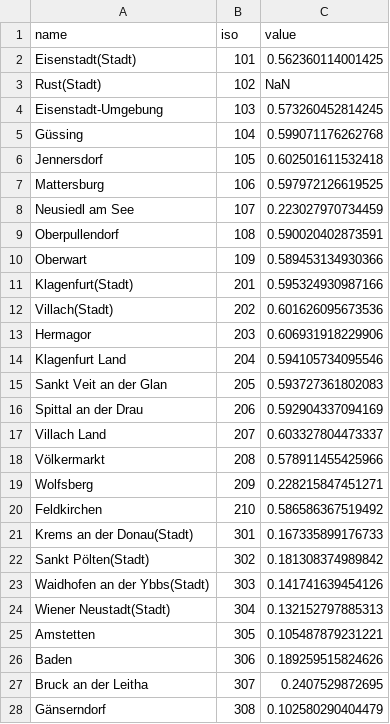
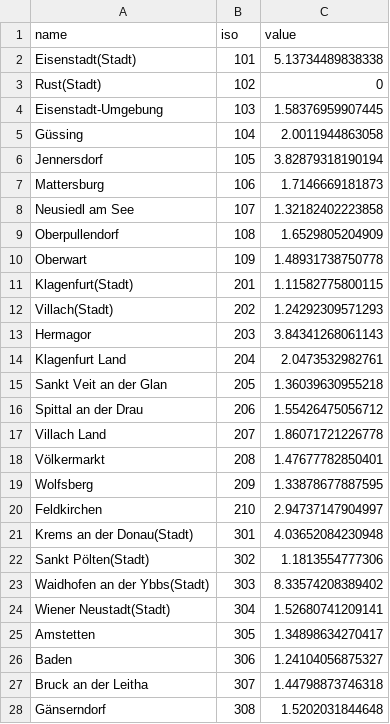
Before and after one commit to losardor/MedSmartRes, a CSV file: maptable2014.csv, drawn as a sheet; only a part is shown; the diff covers the shown part only.

```diff
--- a/maptable2014.csv
+++ b/maptable2014.csv
@@ -1,28 +1,28 @@
 name,iso,value
-Eisenstadt(Stadt),101,0.562360114001425
-Rust(Stadt),102,NaN
-Eisenstadt-Umgebung,103,0.573260452814245
-Güssing,104,0.599071176262768
-Jennersdorf,105,0.602501611532418
-Mattersburg,106,0.597972126619525
-Neusiedl am See,107,0.223027970734459
-Oberpullendorf,108,0.590020402873591
-Oberwart,109,0.589453134930366
-Klagenfurt(Stadt),201,0.595324930987166
-Villach(Stadt),202,0.601626095673536
-Hermagor,203,0.606931918229906
-Klagenfurt Land,204,0.594105734095546
-Sankt Veit an der Glan,205,0.593727361802083
-Spittal an der Drau,206,0.592904337094169
-Villach Land,207,0.603327804473337
-Völkermarkt,208,0.578911455425966
-Wolfsberg,209,0.228215847451271
-Feldkirchen,210,0.586586367519492
-Krems an der Donau(Stadt),301,0.167335899176733
-Sankt Pölten(Stadt),302,0.181308374989842
-Waidhofen an der Ybbs(Stadt),303,0.141741639454126
-Wiener Neustadt(Stadt),304,0.132152797885313
-Amstetten,305,0.105487879231221
-Baden,306,0.189259515824626
-Bruck an der Leitha,307,0.2407529872695
-Gänserndorf,308,0.102580290404479
+Eisenstadt(Stadt),101,5.13734489838338
+Rust(Stadt),102,0
+Eisenstadt-Umgebung,103,1.58376959907445
+Güssing,104,2.0011944863058
+Jennersdorf,105,3.82879318190194
+Mattersburg,106,1.7146669181873
+Neusiedl am See,107,1.32182402223858
+Oberpullendorf,108,1.6529805204909
+Oberwart,109,1.48931738750778
+Klagenfurt(Stadt),201,1.11582775800115
+Villach(Stadt),202,1.24292309571293
+Hermagor,203,3.84341268061143
+Klagenfurt Land,204,2.0473532982761
+Sankt Veit an der Glan,205,1.36039630955218
+Spittal an der Drau,206,1.55426475056712
+Villach Land,207,1.86071721226778
+Völkermarkt,208,1.47677782850401
+Wolfsberg,209,1.33878677887595
+Feldkirchen,210,2.94737147904997
+Krems an der Donau(Stadt),301,4.03652084230948
+Sankt Pölten(Stadt),302,1.1813554777306
+Waidhofen an der Ybbs(Stadt),303,8.33574208389402
+Wiener Neustadt(Stadt),304,1.52680741209141
+Amstetten,305,1.34898634270417
+Baden,306,1.24104056875327
+Bruck an der Leitha,307,1.44798873746318
+Gänserndorf,308,1.5202031844648
```
Also changed, not shown: 4 added rows, 8 removed rows and 64 edited cells elsewhere in this file, 4 other files.
